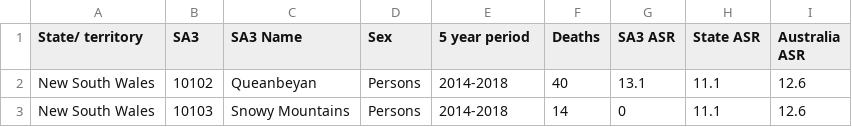
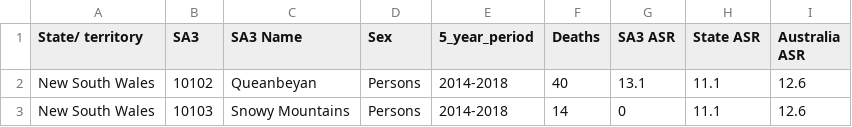
Before and after one commit to ricatiopan/fit3179asg2, a CSV file: data/SA3.csv, drawn as a sheet; only a part is shown.

Commit message:
Update SA3.csv

```diff
--- a/data/SA3.csv
+++ b/data/SA3.csv
@@ -1,2 +1,2 @@
-State/ territory,SA3,SA3 Name,Sex,5 year period,Deaths,SA3 ASR,State ASR,Australia ASR
+State/ territory,SA3,SA3 Name,Sex,5_year_period,Deaths,SA3 ASR,State ASR,Australia ASR
 New South Wales,10102,Queanbeyan,Persons,2014-2018,40,13.1,11.1,12.6
```
